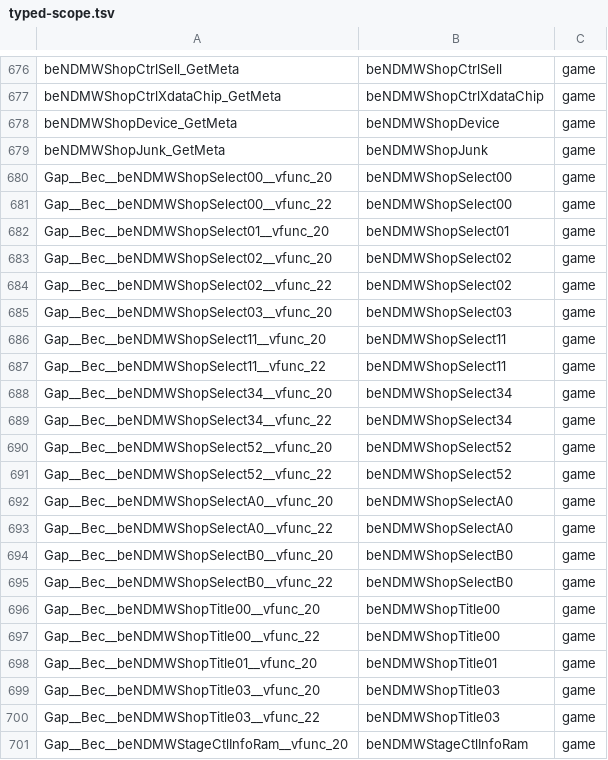
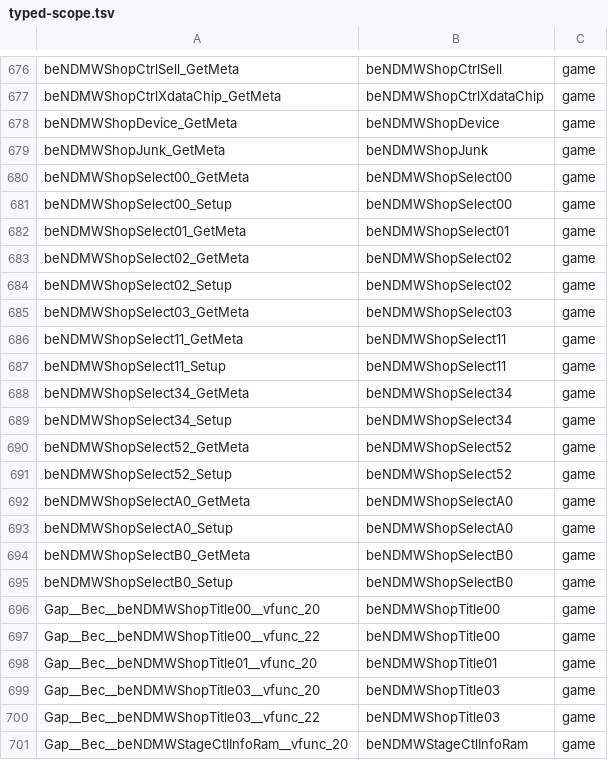
Before and after one commit to crashbashash/DW4_Decomp, a TSV file: config/typed-scope.tsv, drawn as a sheet; only a part is shown, gaps mark what is left out.

```diff
--- a/config/typed-scope.tsv
+++ b/config/typed-scope.tsv
@@ -679,18 +679,18 @@ beNDMWShopDevice_GetMeta	beNDMWShopDevice	game
 beNDMWShopJunk_GetMeta	beNDMWShopJunk	game
-Gap__Bec__beNDMWShopSelect00__vfunc_20	beNDMWShopSelect00	game
-Gap__Bec__beNDMWShopSelect00__vfunc_22	beNDMWShopSelect00	game
-Gap__Bec__beNDMWShopSelect01__vfunc_20	beNDMWShopSelect01	game
-Gap__Bec__beNDMWShopSelect02__vfunc_20	beNDMWShopSelect02	game
-Gap__Bec__beNDMWShopSelect02__vfunc_22	beNDMWShopSelect02	game
-Gap__Bec__beNDMWShopSelect03__vfunc_20	beNDMWShopSelect03	game
-Gap__Bec__beNDMWShopSelect11__vfunc_20	beNDMWShopSelect11	game
-Gap__Bec__beNDMWShopSelect11__vfunc_22	beNDMWShopSelect11	game
-Gap__Bec__beNDMWShopSelect34__vfunc_20	beNDMWShopSelect34	game
-Gap__Bec__beNDMWShopSelect34__vfunc_22	beNDMWShopSelect34	game
-Gap__Bec__beNDMWShopSelect52__vfunc_20	beNDMWShopSelect52	game
-Gap__Bec__beNDMWShopSelect52__vfunc_22	beNDMWShopSelect52	game
-Gap__Bec__beNDMWShopSelectA0__vfunc_20	beNDMWShopSelectA0	game
-Gap__Bec__beNDMWShopSelectA0__vfunc_22	beNDMWShopSelectA0	game
-Gap__Bec__beNDMWShopSelectB0__vfunc_20	beNDMWShopSelectB0	game
-Gap__Bec__beNDMWShopSelectB0__vfunc_22	beNDMWShopSelectB0	game
+beNDMWShopSelect00_GetMeta	beNDMWShopSelect00	game
+beNDMWShopSelect00_Setup	beNDMWShopSelect00	game
+beNDMWShopSelect01_GetMeta	beNDMWShopSelect01	game
+beNDMWShopSelect02_GetMeta	beNDMWShopSelect02	game
+beNDMWShopSelect02_Setup	beNDMWShopSelect02	game
+beNDMWShopSelect03_GetMeta	beNDMWShopSelect03	game
+beNDMWShopSelect11_GetMeta	beNDMWShopSelect11	game
+beNDMWShopSelect11_Setup	beNDMWShopSelect11	game
+beNDMWShopSelect34_GetMeta	beNDMWShopSelect34	game
+beNDMWShopSelect34_Setup	beNDMWShopSelect34	game
+beNDMWShopSelect52_GetMeta	beNDMWShopSelect52	game
+beNDMWShopSelect52_Setup	beNDMWShopSelect52	game
+beNDMWShopSelectA0_GetMeta	beNDMWShopSelectA0	game
+beNDMWShopSelectA0_Setup	beNDMWShopSelectA0	game
+beNDMWShopSelectB0_GetMeta	beNDMWShopSelectB0	game
+beNDMWShopSelectB0_Setup	beNDMWShopSelectB0	game
 Gap__Bec__beNDMWShopTitle00__vfunc_20	beNDMWShopTitle00	game
```
Also changed, not shown: config/SLUS-20836/data-names.tsv, config/SLUS-20836/names/ReadabilityPass.tsv, 8 other files.
